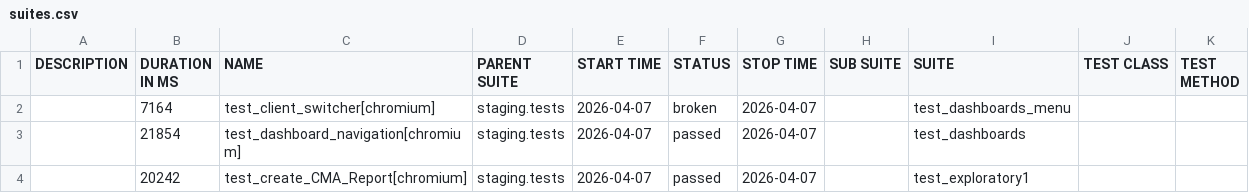
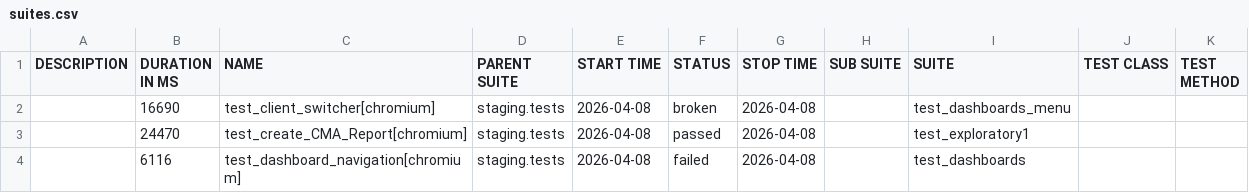
Before and after one commit to rramirez-ship-it/CMA-Automation, a CSV file: allure-report/data/suites.csv, drawn as a sheet.

Commit message:
V.1.0.8 (test link report)

```diff
--- a/allure-report/data/suites.csv
+++ b/allure-report/data/suites.csv
@@ -1,4 +1,4 @@
 "DESCRIPTION","DURATION IN MS","NAME","PARENT SUITE","START TIME","STATUS","STOP TIME","SUB SUITE","SUITE","TEST CLASS","TEST METHOD"
-"","7164","test_client_switcher[chromium]","staging.tests","2026-04-07","broken","2026-04-07","","test_dashboards_menu","",""
-"","21854","test_dashboard_navigation[chromium]","staging.tests","2026-04-07","passed","2026-04-07","","test_dashboards","",""
-"","20242","test_create_CMA_Report[chromium]","staging.tests","2026-04-07","passed","2026-04-07","","test_exploratory1","",""
+"","16690","test_client_switcher[chromium]","staging.tests","2026-04-08","broken","2026-04-08","","test_dashboards_menu","",""
+"","24470","test_create_CMA_Report[chromium]","staging.tests","2026-04-08","passed","2026-04-08","","test_exploratory1","",""
+"","6116","test_dashboard_navigation[chromium]","staging.tests","2026-04-08","failed","2026-04-08","","test_dashboards","",""
```
Also changed, not shown: 38 other files.
